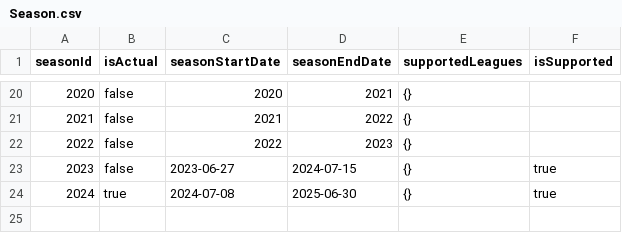
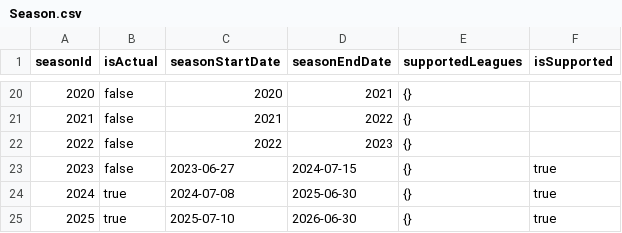
Before and after one commit to martinezynwa/f-stats-bets, a CSV file: apps/server/src/assets/seed/Season.csv, drawn as a sheet; only a part is shown, gaps mark what is left out.

```diff
--- a/apps/server/src/assets/seed/Season.csv
+++ b/apps/server/src/assets/seed/Season.csv
@@ -24 +24,2 @@ seasonId,isActual,seasonStartDate,seasonEndDate,supportedLeagues,isSupported
 2024,true,2024-07-08,2025-06-30,{},true
+2025,true,2025-07-10,2026-06-30,{},true
```
Also changed, not shown: apps/server/src/assets/seed/Team.csv, 17 other files.
